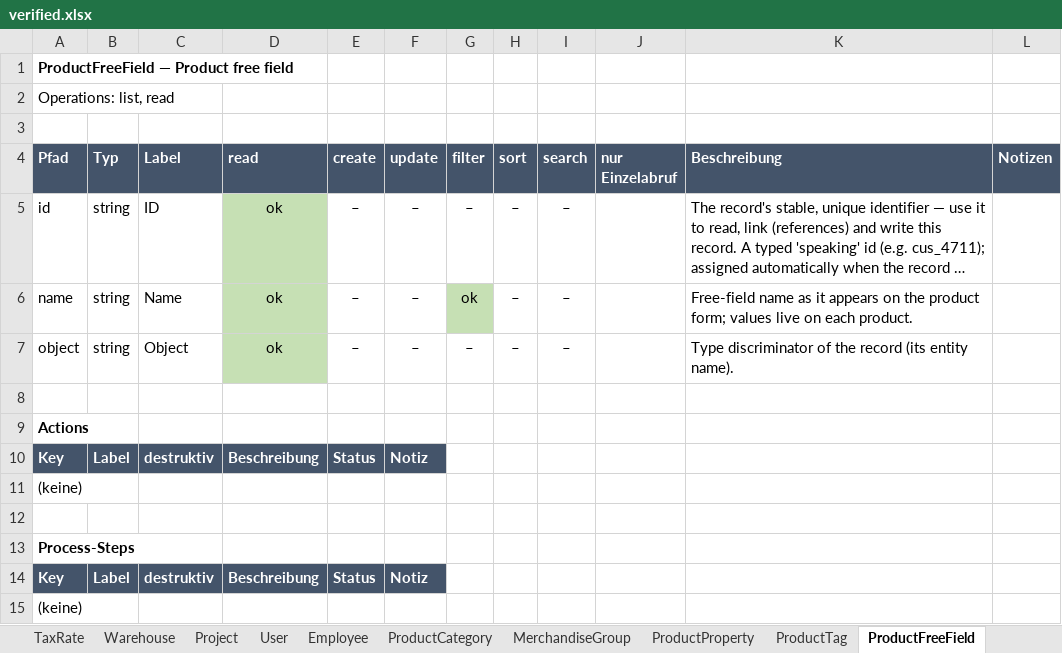
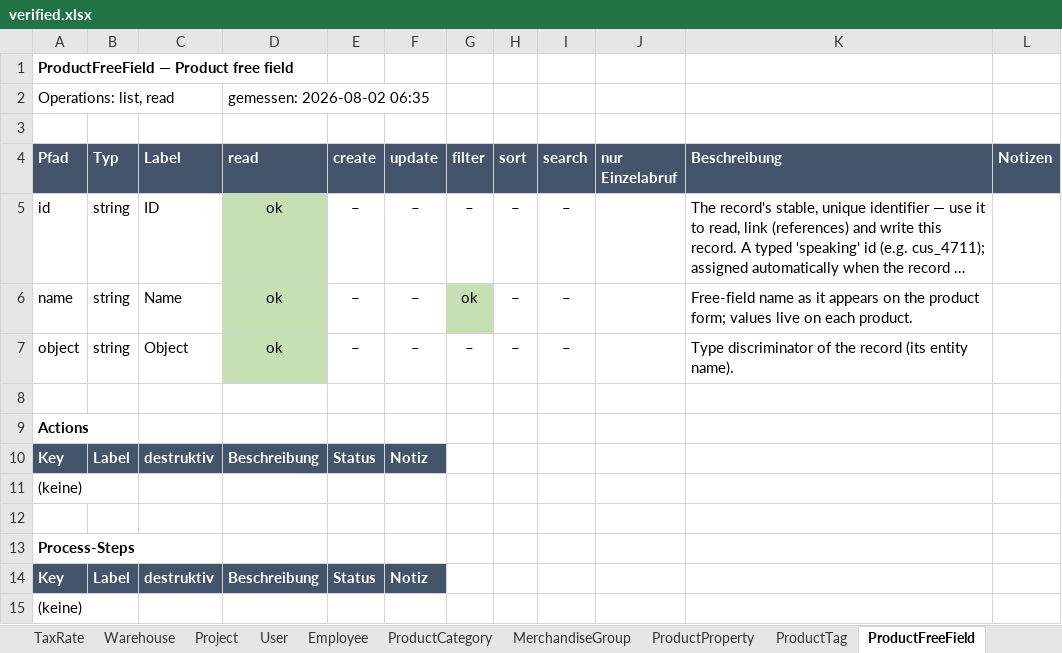
Before and after one commit to xentral/agent-cores, an Excel workbook: cores/agentos_neo_xentral/verified.xlsx, sheet ProductFreeField, drawn as a sheet; long unchanged cells end in …; values as stored, in another font and other column widths than the file's, no borders; the diff names each change by its address in the sheet, - before the commit and + after, or states it on an @@ line.

```diff
--- a/cores/agentos_neo_xentral/verified.xlsx (sheet ProductFreeField)
+++ b/cores/agentos_neo_xentral/verified.xlsx (sheet ProductFreeField)
-D2 (read): (empty)
+D2 (read): gemessen: 2026-08-02 06:35
```
Also changed, not shown: sheet Übersicht, sheet Product, sheet DeliveryTerm, sheet WebhookEventType, sheet ProductProperty, sheet Warehouse, 36 more sheets, 4 other files.
